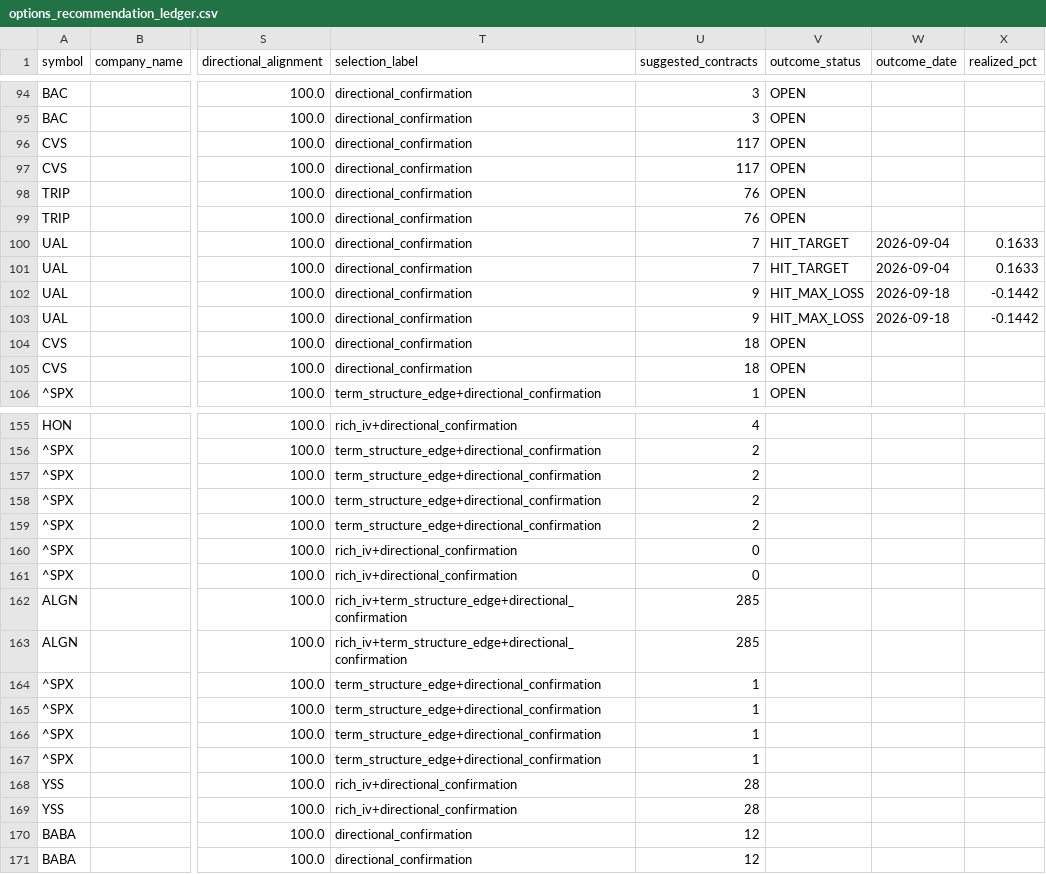
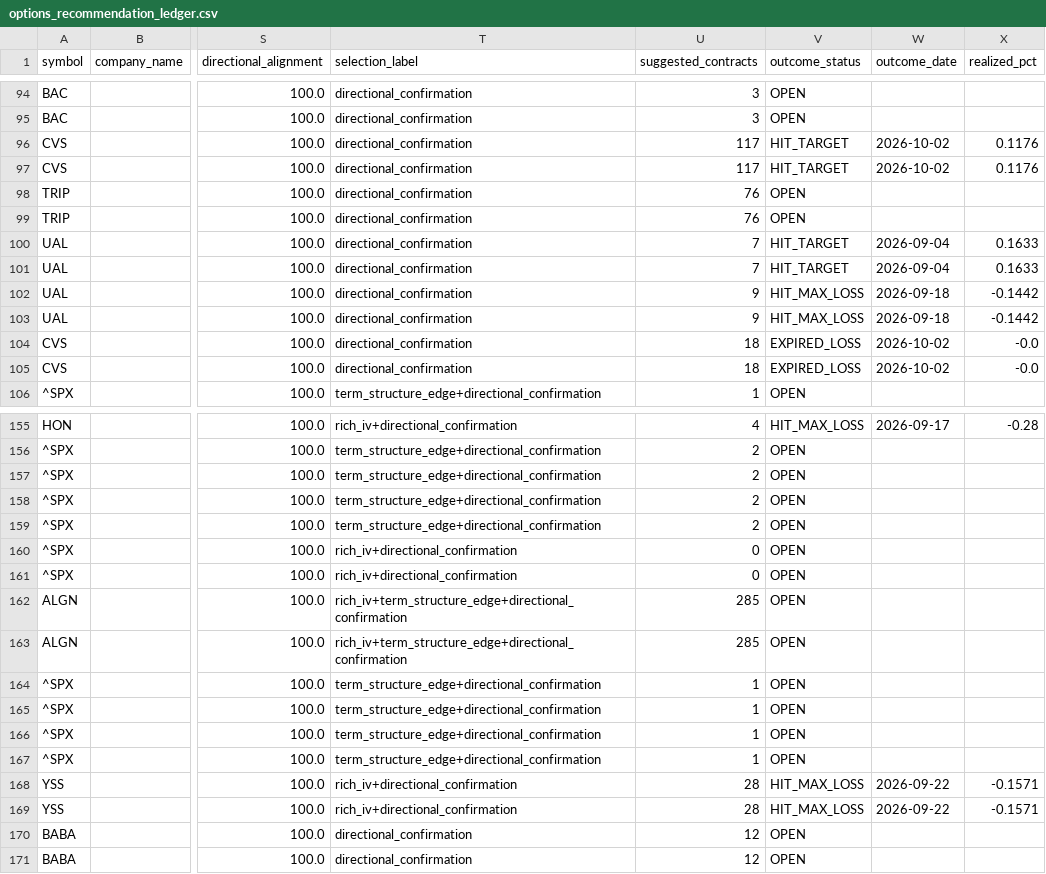
Before and after one commit to coop1st/options-trading-pipeline, a CSV file: data/github_sync/options_ledger/options_recommendation_ledger.csv, drawn as a sheet; only a part is shown, gaps mark what is left out; the diff covers the shown part only; the diff names each change by its address in the sheet, - before the commit and + after, or states it on an @@ line.

```diff
--- a/data/github_sync/options_ledger/options_recommendation_ledger.csv
+++ b/data/github_sync/options_ledger/options_recommendation_ledger.csv
-V96:V97 (outcome_status): OPEN
+V96:V97 (outcome_status): HIT_TARGET
-W96:W97 (outcome_date): (empty)
+W96:W97 (outcome_date): 2026-10-02
-X96:X97 (realized_pct): (empty)
+X96:X97 (realized_pct): 0.1176
-V104:V105 (outcome_status): OPEN
+V104:V105 (outcome_status): EXPIRED_LOSS
-W104:W105 (outcome_date): (empty)
+W104:W105 (outcome_date): 2026-10-02
-X104:X105 (realized_pct): (empty)
+X104:X105 (realized_pct): -0.0
-V155 (outcome_status): (empty)
+V155 (outcome_status): HIT_MAX_LOSS
-W155 (outcome_date): (empty)
+W155 (outcome_date): 2026-09-17
-X155 (realized_pct): (empty)
+X155 (realized_pct): -0.28
-V156:V167 (outcome_status): (empty)
+V156:V167 (outcome_status): OPEN
-V168:V169 (outcome_status): (empty)
+V168:V169 (outcome_status): HIT_MAX_LOSS
-W168:W169 (outcome_date): (empty)
+W168:W169 (outcome_date): 2026-09-22
-X168:X169 (realized_pct): (empty)
+X168:X169 (realized_pct): -0.1571
-V170:V171 (outcome_status): (empty)
+V170:V171 (outcome_status): OPEN
```
Also changed, not shown: 45 edited cells elsewhere in this file.
